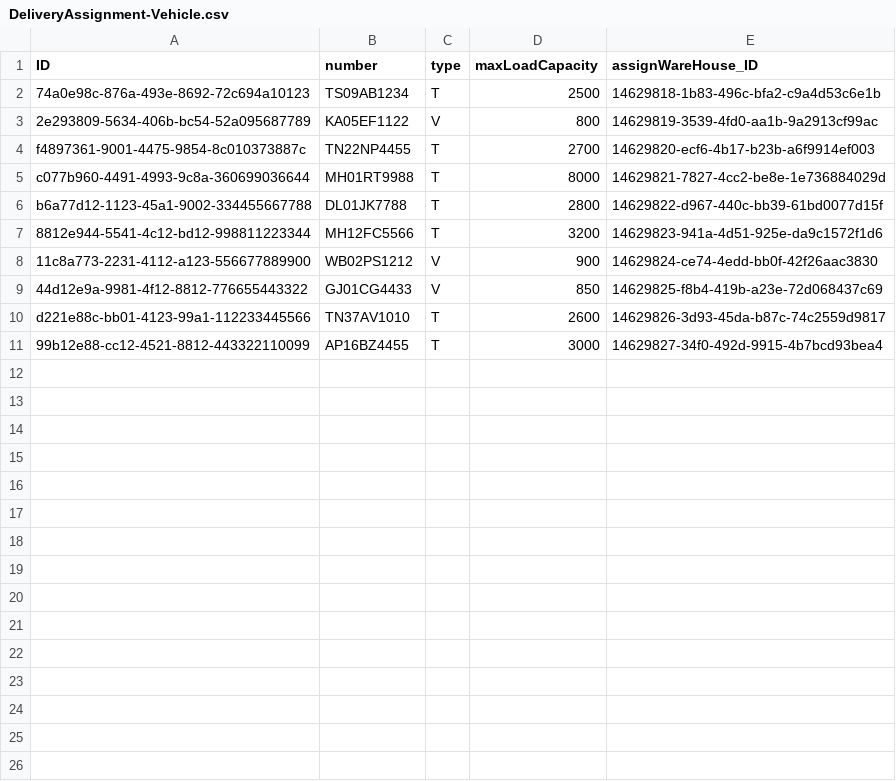
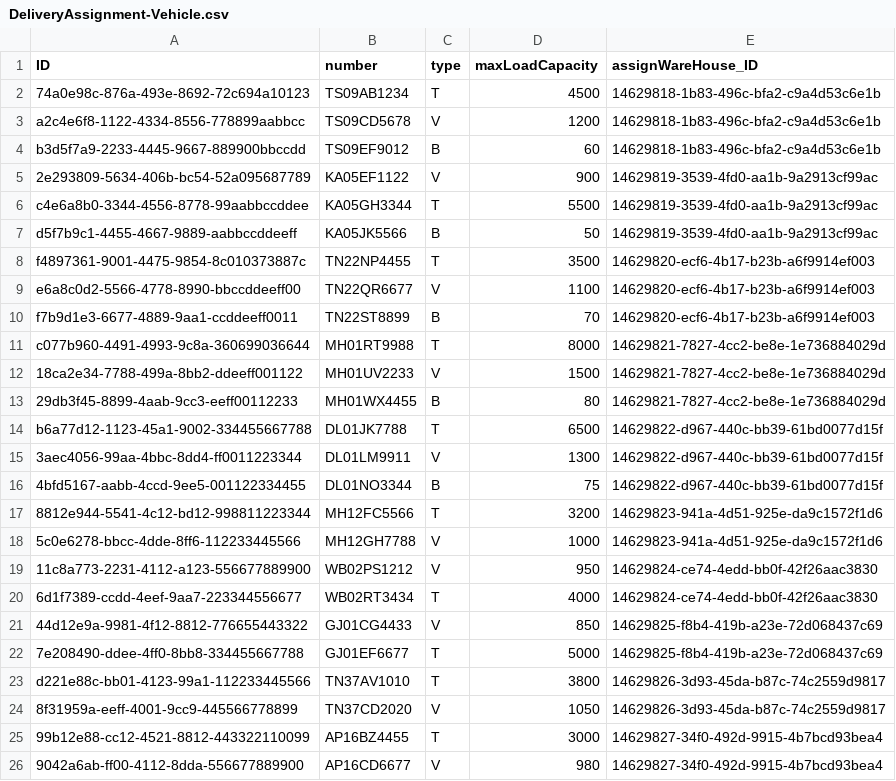
Before and after one commit to subhamsahoo9348/amazone, a CSV file: db/data/DeliveryAssignment-Vehicle.csv, drawn as a sheet.

```diff
--- a/db/data/DeliveryAssignment-Vehicle.csv
+++ b/db/data/DeliveryAssignment-Vehicle.csv
@@ -1,11 +1,26 @@
 ID,number,type,maxLoadCapacity,assignWareHouse_ID
-74a0e98c-876a-493e-8692-72c694a10123,TS09AB1234,T,2500,14629818-1b83-496c-bfa2-c9a4d53c6e1b
-2e293809-5634-406b-bc54-52a095687789,KA05EF1122,V,800,14629819-3539-4fd0-aa1b-9a2913cf99ac
-f4897361-9001-4475-9854-8c010373887c,TN22NP4455,T,2700,14629820-ecf6-4b17-b23b-a6f9914ef003
+74a0e98c-876a-493e-8692-72c694a10123,TS09AB1234,T,4500,14629818-1b83-496c-bfa2-c9a4d53c6e1b
+a2c4e6f8-1122-4334-8556-778899aabbcc,TS09CD5678,V,1200,14629818-1b83-496c-bfa2-c9a4d53c6e1b
+b3d5f7a9-2233-4445-9667-889900bbccdd,TS09EF9012,B,60,14629818-1b83-496c-bfa2-c9a4d53c6e1b
+2e293809-5634-406b-bc54-52a095687789,KA05EF1122,V,900,14629819-3539-4fd0-aa1b-9a2913cf99ac
+c4e6a8b0-3344-4556-8778-99aabbccddee,KA05GH3344,T,5500,14629819-3539-4fd0-aa1b-9a2913cf99ac
+d5f7b9c1-4455-4667-9889-aabbccddeeff,KA05JK5566,B,50,14629819-3539-4fd0-aa1b-9a2913cf99ac
+f4897361-9001-4475-9854-8c010373887c,TN22NP4455,T,3500,14629820-ecf6-4b17-b23b-a6f9914ef003
+e6a8c0d2-5566-4778-8990-bbccddeeff00,TN22QR6677,V,1100,14629820-ecf6-4b17-b23b-a6f9914ef003
+f7b9d1e3-6677-4889-9aa1-ccddeeff0011,TN22ST8899,B,70,14629820-ecf6-4b17-b23b-a6f9914ef003
 c077b960-4491-4993-9c8a-360699036644,MH01RT9988,T,8000,14629821-7827-4cc2-be8e-1e736884029d
-b6a77d12-1123-45a1-9002-334455667788,DL01JK7788,T,2800,14629822-d967-440c-bb39-61bd0077d15f
+18ca2e34-7788-499a-8bb2-ddeeff001122,MH01UV2233,V,1500,14629821-7827-4cc2-be8e-1e736884029d
+29db3f45-8899-4aab-9cc3-eeff00112233,MH01WX4455,B,80,14629821-7827-4cc2-be8e-1e736884029d
+b6a77d12-1123-45a1-9002-334455667788,DL01JK7788,T,6500,14629822-d967-440c-bb39-61bd0077d15f
+3aec4056-99aa-4bbc-8dd4-ff0011223344,DL01LM9911,V,1300,14629822-d967-440c-bb39-61bd0077d15f
+4bfd5167-aabb-4ccd-9ee5-001122334455,DL01NO3344,B,75,14629822-d967-440c-bb39-61bd0077d15f
 8812e944-5541-4c12-bd12-998811223344,MH12FC5566,T,3200,14629823-941a-4d51-925e-da9c1572f1d6
-11c8a773-2231-4112-a123-556677889900,WB02PS1212,V,900,14629824-ce74-4edd-bb0f-42f26aac3830
+5c0e6278-bbcc-4dde-8ff6-112233445566,MH12GH7788,V,1000,14629823-941a-4d51-925e-da9c1572f1d6
+11c8a773-2231-4112-a123-556677889900,WB02PS1212,V,950,14629824-ce74-4edd-bb0f-42f26aac3830
+6d1f7389-ccdd-4eef-9aa7-223344556677,WB02RT3434,T,4000,14629824-ce74-4edd-bb0f-42f26aac3830
 44d12e9a-9981-4f12-8812-776655443322,GJ01CG4433,V,850,14629825-f8b4-419b-a23e-72d068437c69
-d221e88c-bb01-4123-99a1-112233445566,TN37AV1010,T,2600,14629826-3d93-45da-b87c-74c2559d9817
+7e208490-ddee-4ff0-8bb8-334455667788,GJ01EF6677,T,5000,14629825-f8b4-419b-a23e-72d068437c69
+d221e88c-bb01-4123-99a1-112233445566,TN37AV1010,T,3800,14629826-3d93-45da-b87c-74c2559d9817
+8f31959a-eeff-4001-9cc9-445566778899,TN37CD2020,V,1050,14629826-3d93-45da-b87c-74c2559d9817
 99b12e88-cc12-4521-8812-443322110099,AP16BZ4455,T,3000,14629827-34f0-492d-9915-4b7bcd93bea4
+9042a6ab-ff00-4112-8dda-556677889900,AP16CD6677,V,980,14629827-34f0-492d-9915-4b7bcd93bea4
```
Also changed, not shown: db/data/DeliveryAssignment-Customer.csv, db/data/DeliveryAssignment-Driver.csv, 6 other files.
